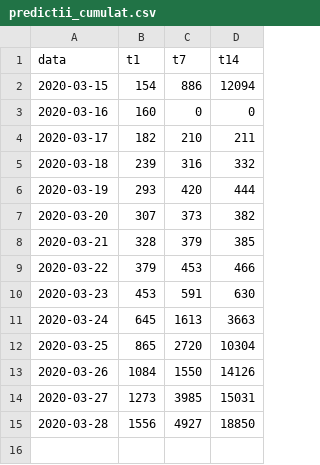
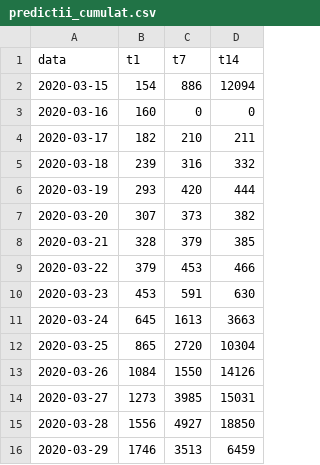
Before and after one commit to sorin-bolos/covid19, a CSV file: predictii_cumulat.csv, drawn as a sheet; the diff names each change by its address in the sheet, - before the commit and + after, or states it on an @@ line.

```diff
--- a/predictii_cumulat.csv
+++ b/predictii_cumulat.csv
+row 16: 2020-03-29 | 1746 | 3513 | 6459
```
Also changed, not shown: pacienti_agg.csv, 14 other files.
